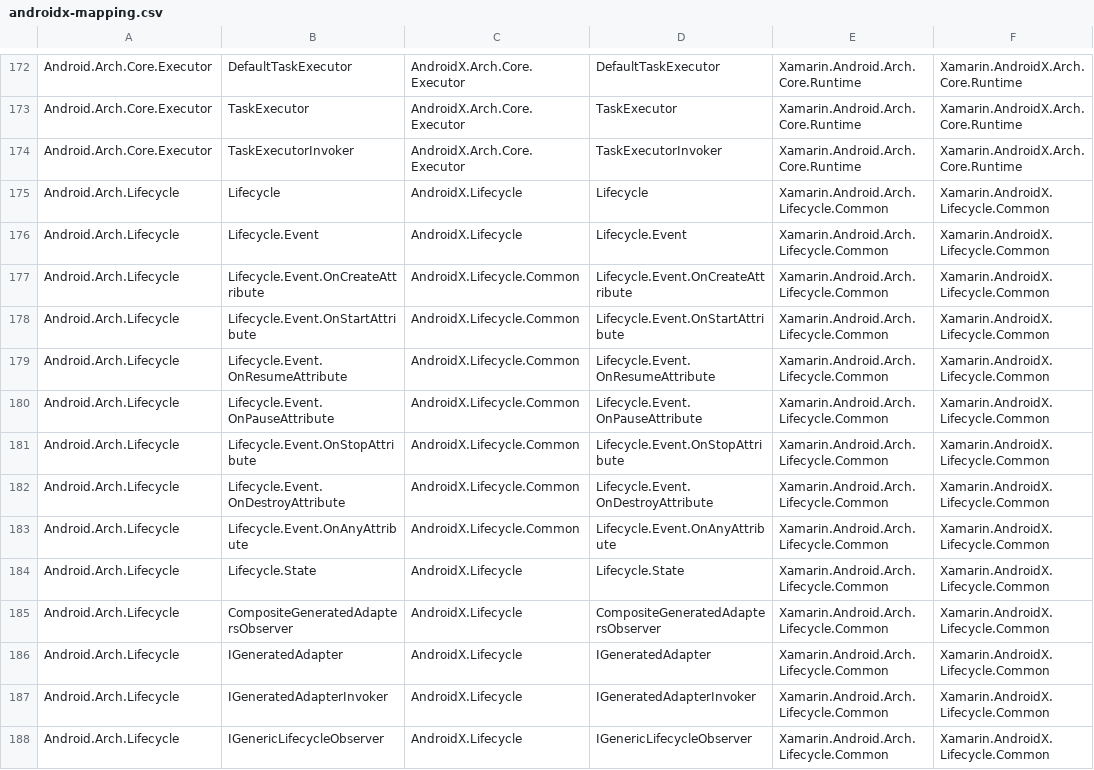
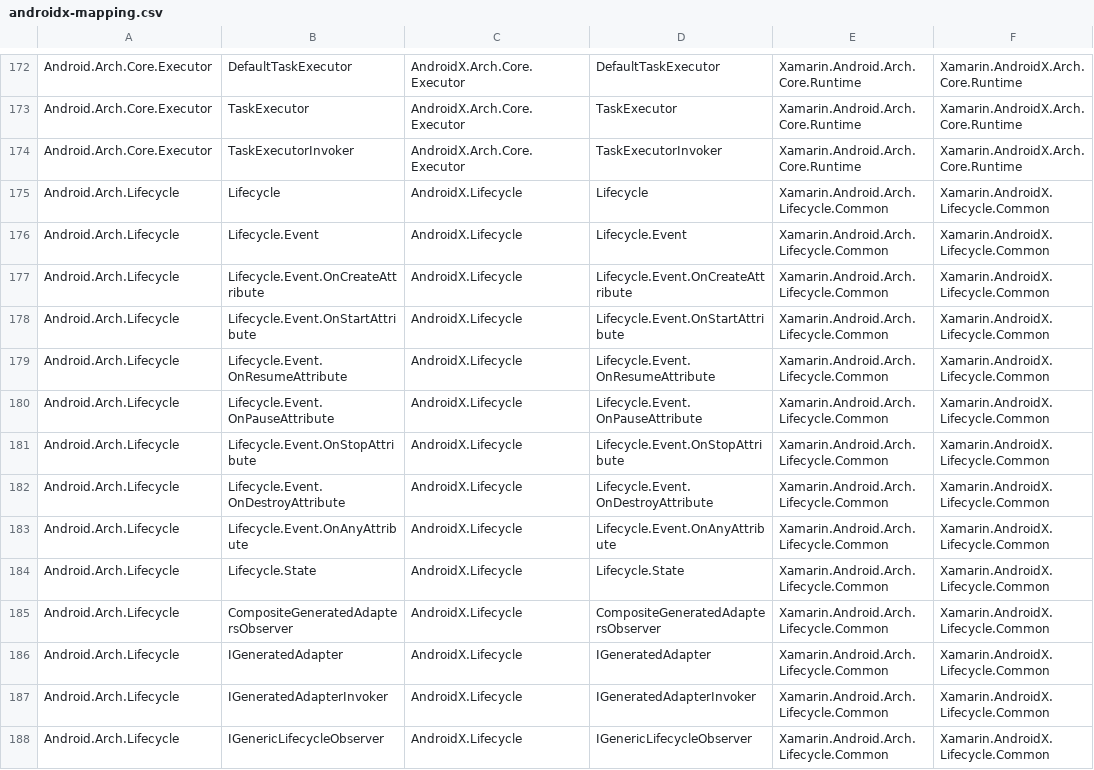
Before and after one commit to xamarin/XamarinAndroidXMigration, a CSV file: mappings/androidx-mapping.csv, drawn as a sheet; only a part is shown, gaps mark what is left out; the diff names each change by its address in the sheet, - before the commit and + after, or states it on an @@ line.

```diff
--- a/mappings/androidx-mapping.csv
+++ b/mappings/androidx-mapping.csv
-C177:C183: AndroidX.Lifecycle.Common
+C177:C183: AndroidX.Lifecycle
```
Also changed, not shown: 1 other file.
